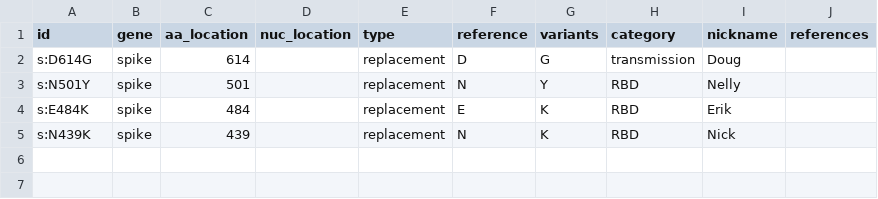
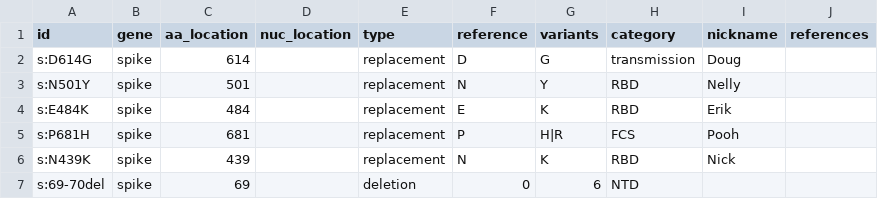
Before and after one commit to cov-lineages/constellations, a CSV file: data/mutations.csv, drawn as a sheet; the diff names each change by its address in the sheet, - before the commit and + after, or states it on an @@ line.

Commit message:
Update mutations.csv

```diff
--- a/data/mutations.csv
+++ b/data/mutations.csv
+row 5: s:P681H | spike | 681 |  | replacement | P | H|R | FCS | Pooh
+row 7: s:69-70del | spike | 69 |  | deletion | 0 | 6 | NTD
```
